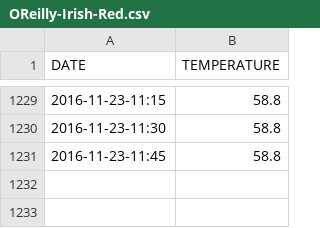
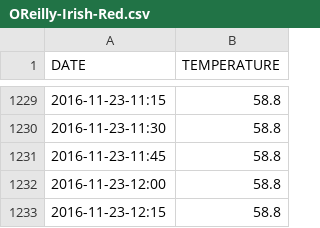
Before and after one commit to drougier/fermenter, a CSV file: OReilly-Irish-Red.csv, drawn as a sheet; only a part is shown, gaps mark what is left out; the diff names each change by its address in the sheet, - before the commit and + after, or states it on an @@ line.

Commit message:
Temp logger push

```diff
--- a/OReilly-Irish-Red.csv
+++ b/OReilly-Irish-Red.csv
+row 1232: 2016-11-23-12:00 | 58.8
+row 1233: 2016-11-23-12:15 | 58.8
```
